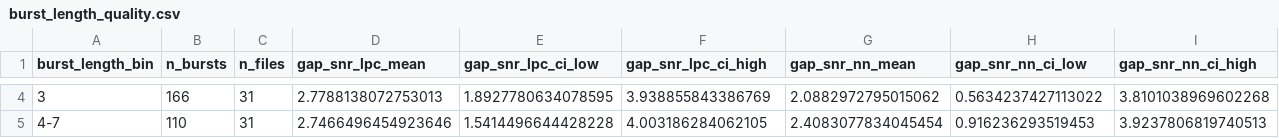
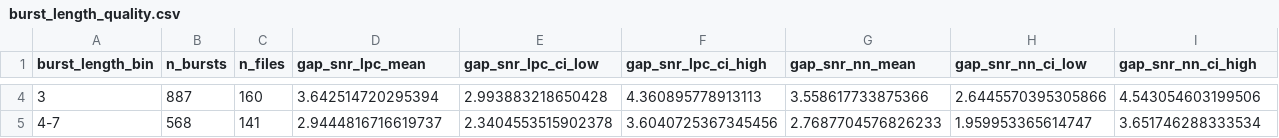
Before and after one commit to G-gabry/PLC, a CSV file: research/output/statistical_analysis/burst_length_quality.csv, drawn as a sheet; only a part is shown, gaps mark what is left out; the diff covers the shown part only; the diff names each change by its address in the sheet, - before the commit and + after, or states it on an @@ line.

```diff
--- a/research/output/statistical_analysis/burst_length_quality.csv
+++ b/research/output/statistical_analysis/burst_length_quality.csv
-B4 (n_bursts): 166
+B4 (n_bursts): 887
-C4 (n_files): 31
+C4 (n_files): 160
-D4 (gap_snr_lpc_mean): 2.7788138072753013
+D4 (gap_snr_lpc_mean): 3.642514720295394
-E4 (gap_snr_lpc_ci_low): 1.8927780634078595
+E4 (gap_snr_lpc_ci_low): 2.993883218650428
-F4 (gap_snr_lpc_ci_high): 3.938855843386769
+F4 (gap_snr_lpc_ci_high): 4.360895778913113
-G4 (gap_snr_nn_mean): 2.0882972795015062
+G4 (gap_snr_nn_mean): 3.558617733875366
-H4 (gap_snr_nn_ci_low): 0.5634237427113022
+H4 (gap_snr_nn_ci_low): 2.6445570395305866
-I4 (gap_snr_nn_ci_high): 3.8101038969602268
+I4 (gap_snr_nn_ci_high): 4.543054603199506
-B5 (n_bursts): 110
+B5 (n_bursts): 568
-C5 (n_files): 31
+C5 (n_files): 141
-D5 (gap_snr_lpc_mean): 2.7466496454923646
+D5 (gap_snr_lpc_mean): 2.9444816716619737
-E5 (gap_snr_lpc_ci_low): 1.5414496644428228
+E5 (gap_snr_lpc_ci_low): 2.3404553515902378
-F5 (gap_snr_lpc_ci_high): 4.003186284062105
+F5 (gap_snr_lpc_ci_high): 3.6040725367345456
-G5 (gap_snr_nn_mean): 2.4083077834045454
+G5 (gap_snr_nn_mean): 2.7687704576826233
-H5 (gap_snr_nn_ci_low): 0.916236293519453
+H5 (gap_snr_nn_ci_low): 1.959953365614747
-I5 (gap_snr_nn_ci_high): 3.9237806819740513
+I5 (gap_snr_nn_ci_high): 3.651746288333534
```
Also changed, not shown: 44 edited cells elsewhere in this file, research/output/statistical_analysis/failure_cases/failure_cases.csv, research/output/statistical_analysis/significance_tests.csv, 25 other files.
